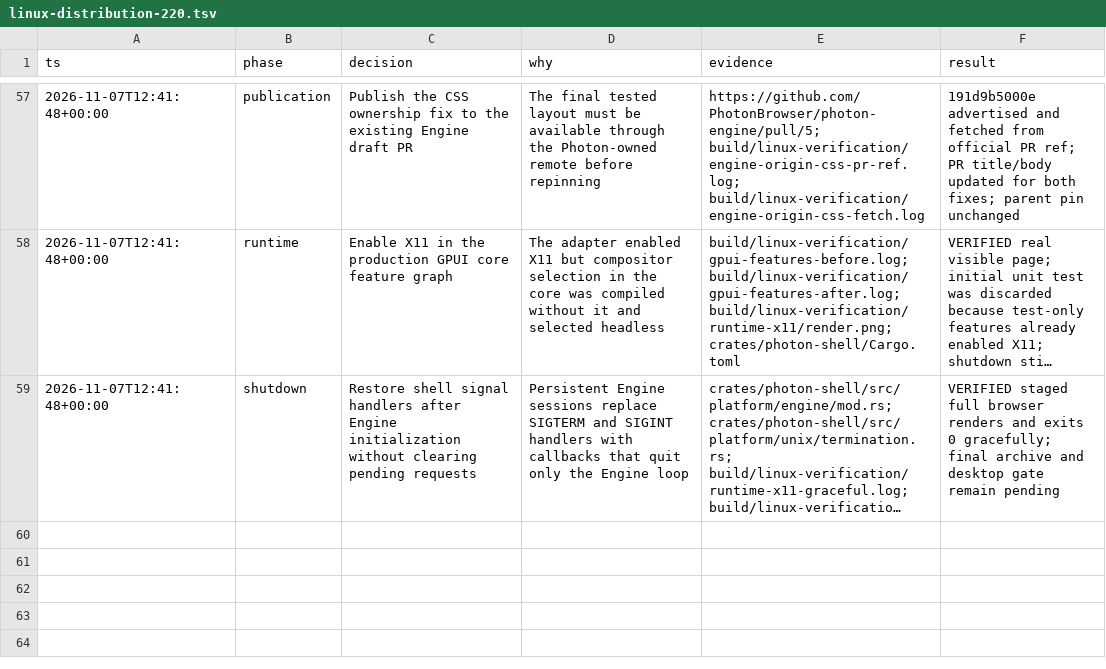
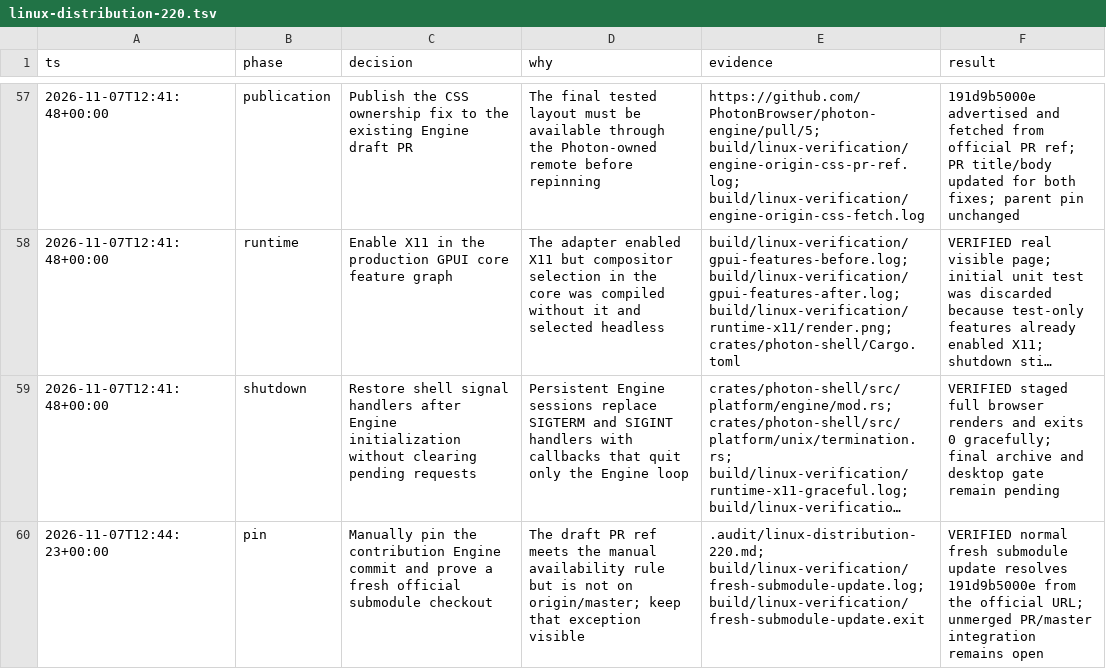
Before and after one commit to PhotonBrowser/photon, a TSV file: .audit/linux-distribution-220.tsv, drawn as a sheet; only a part is shown, gaps mark what is left out; long unchanged cells end in …; the diff names each change by its address in the sheet, - before the commit and + after, or states it on an @@ line.

Commit message:
docs(linux): record the verified staged runtime and pin fetch

```diff
--- a/.audit/linux-distribution-220.tsv
+++ b/.audit/linux-distribution-220.tsv
+row 60: 2026-11-07T12:44:23+00:00 | pin | Manually pin the contribution Engine commit and prove a fresh official submodule checkout | The draft PR ref meets the manual availability rule but is not on origin/master; keep that exception visible | .audit/linux-distribution-220.md; build/linux-verification/fresh-submodule-update.log; build/linux-verification/fresh-submodule-update.exit | VERIFIED normal fresh submodule update resolves 191d9b5000e from the official URL; unmerged PR/master integration remains open
```
Also changed, not shown: 1 other file.
